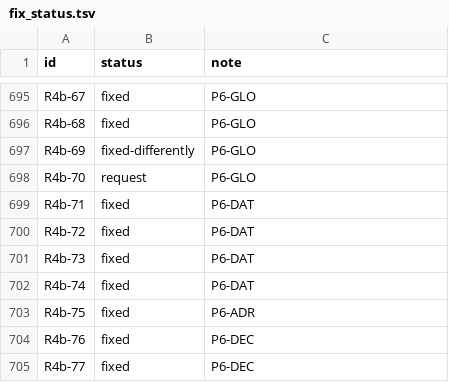
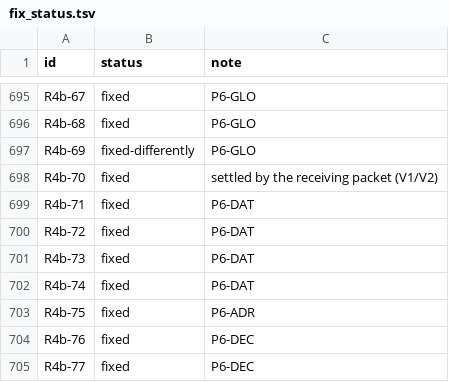
Before and after one commit to Zwaliebaba/Species.AI, a TSV file: species_work/fix_status.tsv, drawn as a sheet; only a part is shown, gaps mark what is left out; the diff covers the shown part only.

```diff
--- a/species_work/fix_status.tsv
+++ b/species_work/fix_status.tsv
@@ -697,3 +697,3 @@ R4b-68	fixed	P6-GLO
 R4b-69	fixed-differently	P6-GLO
-R4b-70	request	P6-GLO
+R4b-70	fixed	settled by the receiving packet (V1/V2)
 R4b-71	fixed	P6-DAT
```
Also changed, not shown: 34 added rows and 12 edited cells elsewhere in this file, 12 other files.
